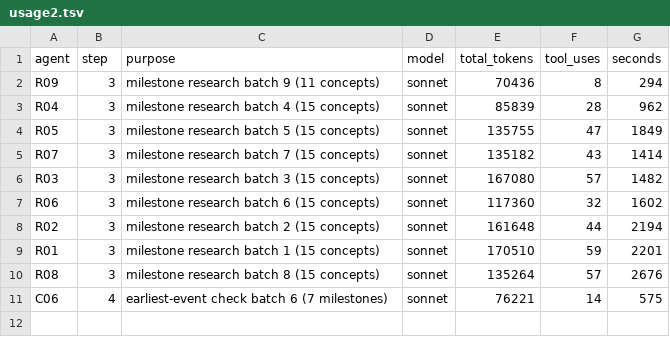
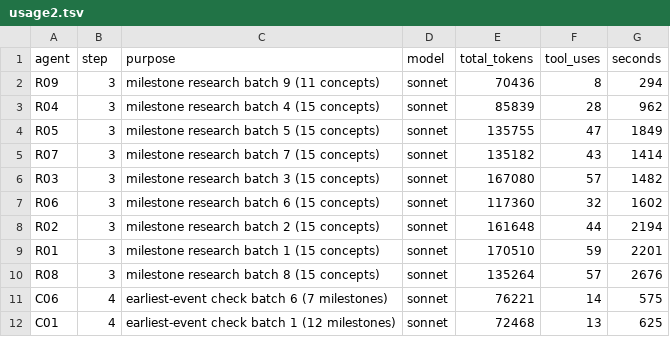
Before and after one commit to bhoult/prognosticator-awards, a TSV file: pilot/computing/usage2.tsv, drawn as a sheet.

```diff
--- a/pilot/computing/usage2.tsv
+++ b/pilot/computing/usage2.tsv
@@ -11 +11,2 @@ R08	3	milestone research batch 8 (15 concepts)	sonnet	135264	57	2676
 C06	4	earliest-event check batch 6 (7 milestones)	sonnet	76221	14	575
+C01	4	earliest-event check batch 1 (12 milestones)	sonnet	72468	13	625
```
